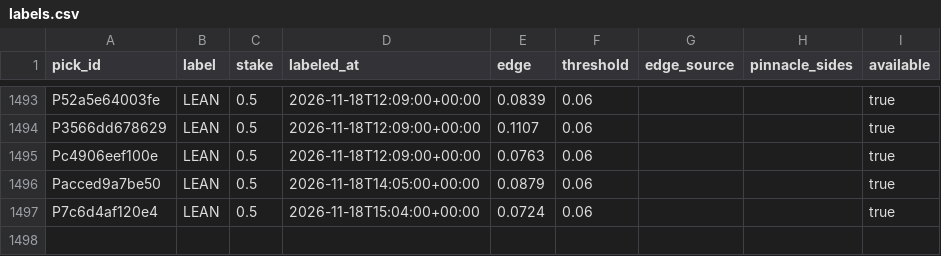
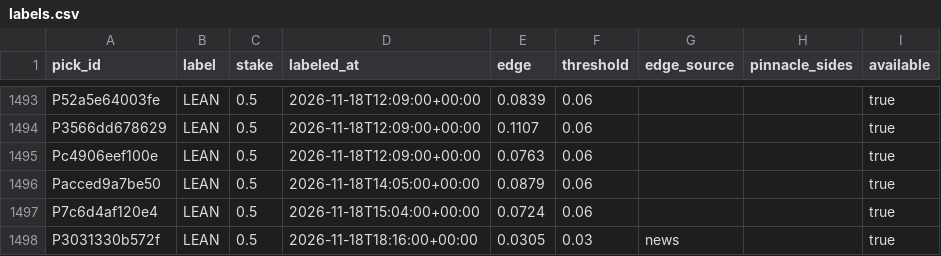
Before and after one commit to PirateKingInc/test-m11, a CSV file: ledger/labels.csv, drawn as a sheet; only a part is shown, gaps mark what is left out; the diff names each change by its address in the sheet, - before the commit and + after, or states it on an @@ line.

```diff
--- a/ledger/labels.csv
+++ b/ledger/labels.csv
+row 1498: P3031330b572f | LEAN | 0.5 | 2026-11-18T18:16:00+00:00 | 0.0305 | 0.03 | news |  | true
```
Also changed, not shown: ledger/annotations.csv, ledger/picks.csv, 2 other files.
